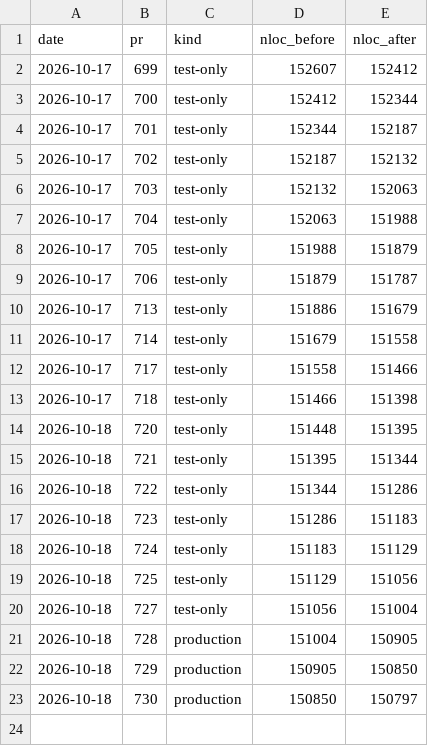
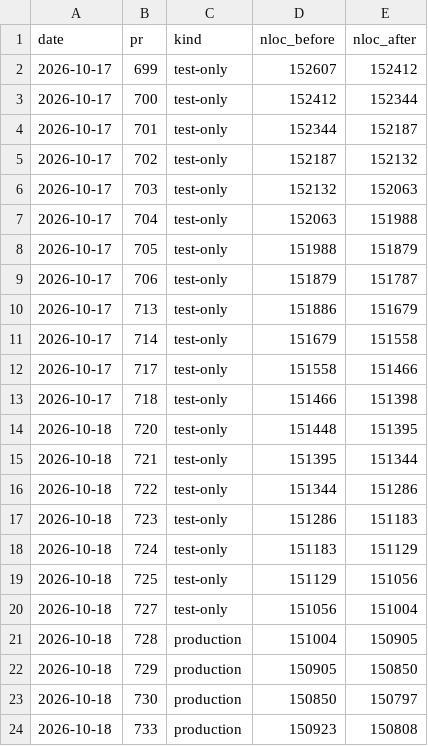
Before and after one commit to RcusStackwalker/FastECU, a CSV file: docs/reference/nloc-trend.csv, drawn as a sheet; the diff names each change by its address in the sheet, - before the commit and + after, or states it on an @@ line.

```diff
--- a/docs/reference/nloc-trend.csv
+++ b/docs/reference/nloc-trend.csv
+row 24: 2026-10-18 | 733 | production | 150923 | 150808
```
